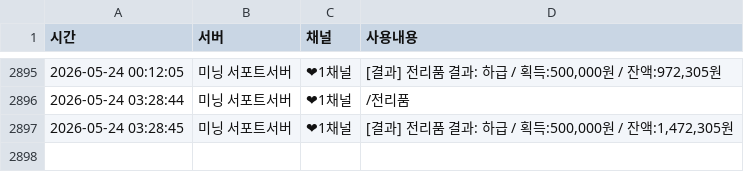
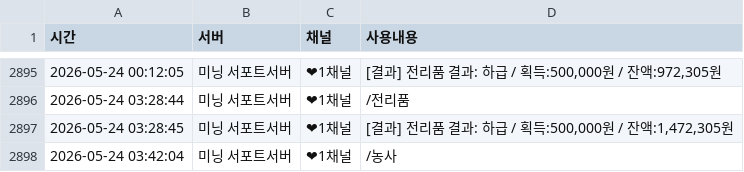
Before and after one commit to mining1231/mining-bot, a CSV file: logs/users/1361872651647451146.csv, drawn as a sheet; only a part is shown, gaps mark what is left out; the diff names each change by its address in the sheet, - before the commit and + after, or states it on an @@ line.

```diff
--- a/logs/users/1361872651647451146.csv
+++ b/logs/users/1361872651647451146.csv
+row 2898: 2026-05-24 03:42:04 | 미닝 서포트서버 | ❤1채널 | /농사
```
Also changed, not shown: logs/users/1380430282422751303.csv, logs/users/1429653846354952273.csv, 10 other files.
